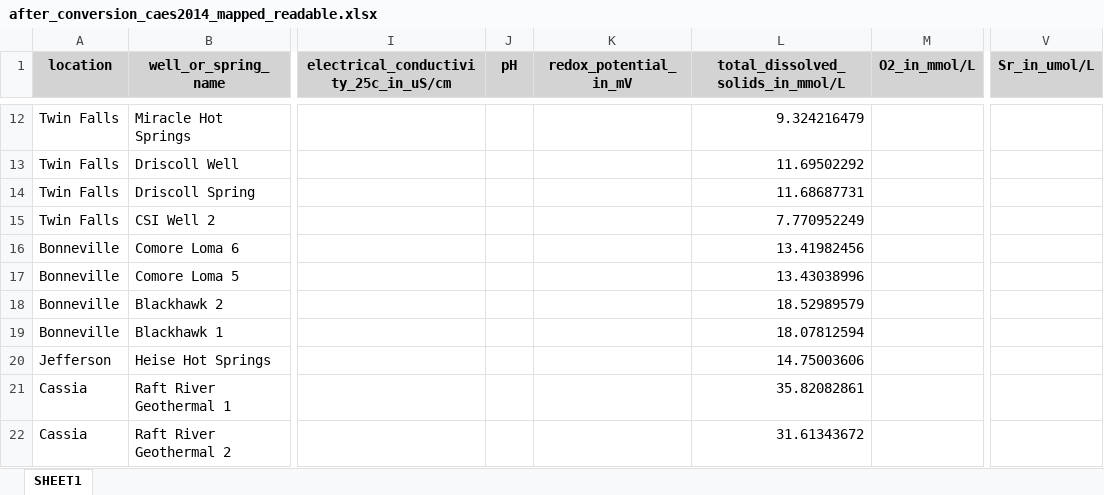
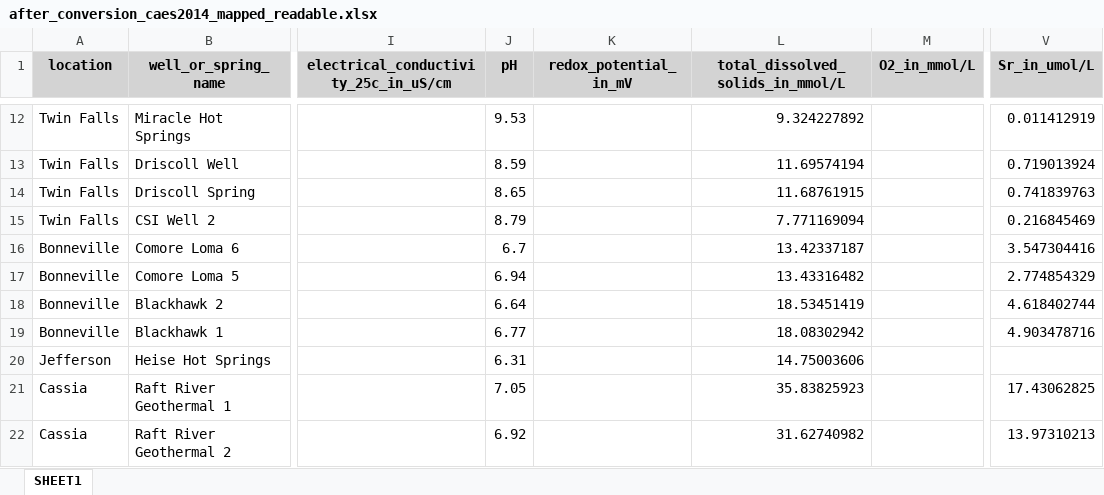
Before and after one commit to luccaglessner/Abschlussarbeit, an Excel workbook: Abschlussarbeit Bearbeitung/Jupyter Notebooks/1_Data-Acquisition-Wrapper/Zwischenstände/CAES2024_Datenbank/after_conversion_caes2014_mapped_readable.xlsx, sheet SHEET1, drawn as a sheet; only a part is shown, gaps mark what is left out; values as stored, in another font and other column widths than the file's, no borders; the diff covers the shown part only; the diff names each change by its address in the sheet, - before the commit and + after, or states it on an @@ line.

```diff
--- a/Abschlussarbeit Bearbeitung/Jupyter Notebooks/1_Data-Acquisition-Wrapper/Zwischenstände/CAES2024_Datenbank/after_conversion_caes2014_mapped_readable.xlsx (sheet SHEET1)
+++ b/Abschlussarbeit Bearbeitung/Jupyter Notebooks/1_Data-Acquisition-Wrapper/Zwischenstände/CAES2024_Datenbank/after_conversion_caes2014_mapped_readable.xlsx (sheet SHEET1)
-J12 (pH): (empty)
+J12 (pH): 9.53
-L12 (total_dissolved_solids_in_mmol/L): 9.324216479
+L12 (total_dissolved_solids_in_mmol/L): 9.324227892
-V12 (Sr_in_umol/L): (empty)
+V12 (Sr_in_umol/L): 0.011412919
-J13 (pH): (empty)
+J13 (pH): 8.59
-L13 (total_dissolved_solids_in_mmol/L): 11.69502292
+L13 (total_dissolved_solids_in_mmol/L): 11.69574194
-V13 (Sr_in_umol/L): (empty)
+V13 (Sr_in_umol/L): 0.719013924
-J14 (pH): (empty)
+J14 (pH): 8.65
-L14 (total_dissolved_solids_in_mmol/L): 11.68687731
+L14 (total_dissolved_solids_in_mmol/L): 11.68761915
-V14 (Sr_in_umol/L): (empty)
+V14 (Sr_in_umol/L): 0.741839763
-J15 (pH): (empty)
+J15 (pH): 8.79
-L15 (total_dissolved_solids_in_mmol/L): 7.770952249
+L15 (total_dissolved_solids_in_mmol/L): 7.771169094
-V15 (Sr_in_umol/L): (empty)
+V15 (Sr_in_umol/L): 0.216845469
-J16 (pH): (empty)
+J16 (pH): 6.7
-L16 (total_dissolved_solids_in_mmol/L): 13.41982456
+L16 (total_dissolved_solids_in_mmol/L): 13.42337187
-V16 (Sr_in_umol/L): (empty)
+V16 (Sr_in_umol/L): 3.547304416
-J17 (pH): (empty)
+J17 (pH): 6.94
-L17 (total_dissolved_solids_in_mmol/L): 13.43038996
+L17 (total_dissolved_solids_in_mmol/L): 13.43316482
-V17 (Sr_in_umol/L): (empty)
+V17 (Sr_in_umol/L): 2.774854329
-J18 (pH): (empty)
+J18 (pH): 6.64
-L18 (total_dissolved_solids_in_mmol/L): 18.52989579
+L18 (total_dissolved_solids_in_mmol/L): 18.53451419
-V18 (Sr_in_umol/L): (empty)
+V18 (Sr_in_umol/L): 4.618402744
-J19 (pH): (empty)
+J19 (pH): 6.77
-L19 (total_dissolved_solids_in_mmol/L): 18.07812594
+L19 (total_dissolved_solids_in_mmol/L): 18.08302942
-V19 (Sr_in_umol/L): (empty)
+V19 (Sr_in_umol/L): 4.903478716
-J20 (pH): (empty)
+J20 (pH): 6.31
-J21 (pH): (empty)
+J21 (pH): 7.05
-L21 (total_dissolved_solids_in_mmol/L): 35.82082861
+L21 (total_dissolved_solids_in_mmol/L): 35.83825923
-V21 (Sr_in_umol/L): (empty)
+V21 (Sr_in_umol/L): 17.43062825
-J22 (pH): (empty)
+J22 (pH): 6.92
-L22 (total_dissolved_solids_in_mmol/L): 31.61343672
+L22 (total_dissolved_solids_in_mmol/L): 31.62740982
-V22 (Sr_in_umol/L): (empty)
+V22 (Sr_in_umol/L): 13.97310213
```
Also changed, not shown: 93 edited cells elsewhere in this sheet, Abschlussarbeit Bearbeitung/Jupyter Notebooks/1_Data-Acquisition-Wrapper/Gesammelte_Datenbanken/thermal_springs_alps_with_HF_estimates.xlsx, Abschlussarbeit Bearbeitung/Jupyter Notebooks/1_Data-Acquisition-Wrapper/Zwischenstände/ALPS_Datenbank/after_first_transformation_alps.xlsx, 28 other files.
